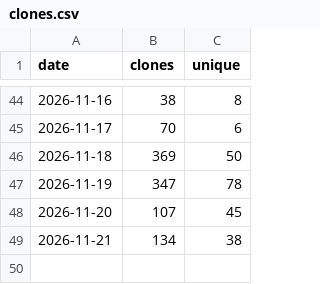
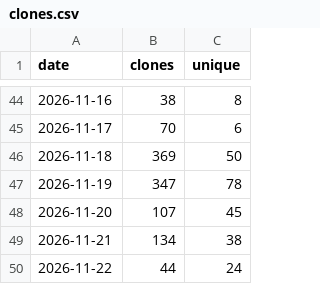
Before and after one commit to MohammedEl-sayedAhmed/sedjem, a CSV file: clones.csv, drawn as a sheet; only a part is shown, gaps mark what is left out; the diff names each change by its address in the sheet, - before the commit and + after, or states it on an @@ line.

```diff
--- a/clones.csv
+++ b/clones.csv
+row 50: 2026-11-22 | 44 | 24
```
Also changed, not shown: downloads.csv, referrers.csv, 8 other files.
